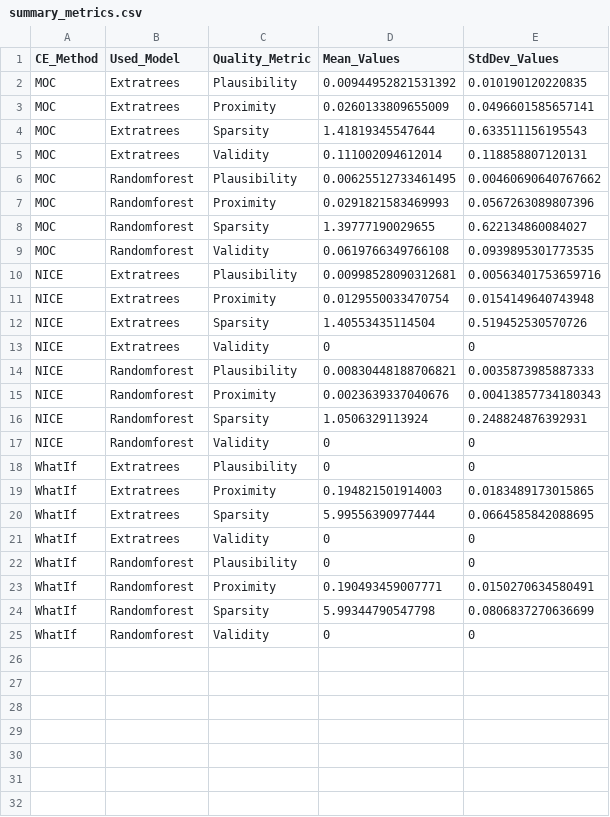
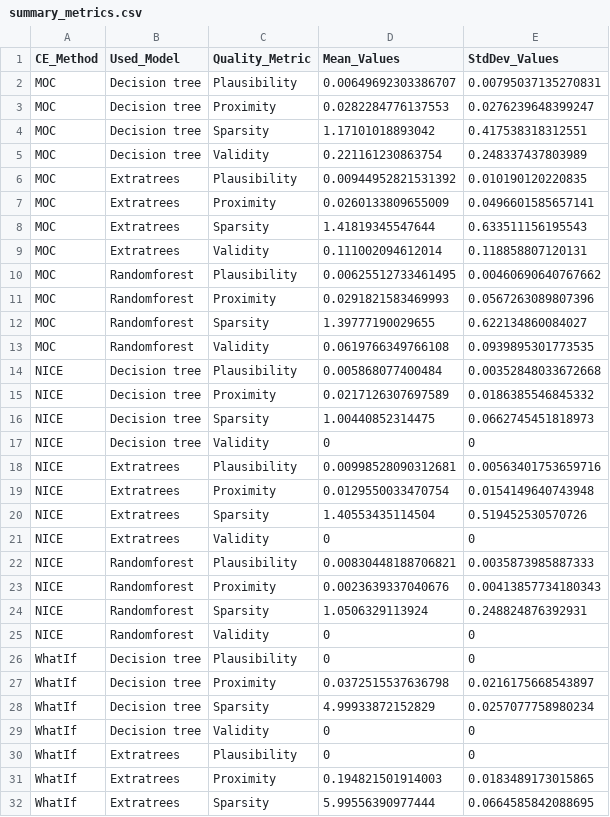
Before and after one commit to seymagnn/Counterfactual_Explanations_of_Bank_Failure_Prediction_Models, a CSV file: summary_metrics.csv, drawn as a sheet; only a part is shown; the shorter side is filled out with more unchanged rows; the diff names each change by its address in the sheet, - before the commit and + after, or states it on an @@ line.

Commit message:
update.

```diff
--- a/summary_metrics.csv
+++ b/summary_metrics.csv
+row 2: MOC | Decision tree | Plausibility | 0.00649692303386707 | 0.00795037135270831
+row 3: MOC | Decision tree | Proximity | 0.0282284776137553 | 0.0276239648399247
+row 4: MOC | Decision tree | Sparsity | 1.17101018893042 | 0.417538318312551
+row 5: MOC | Decision tree | Validity | 0.221161230863754 | 0.248337437803989
+row 14: NICE | Decision tree | Plausibility | 0.005868077400484 | 0.00352848033672668
+row 15: NICE | Decision tree | Proximity | 0.0217126307697589 | 0.0186385546845332
+row 16: NICE | Decision tree | Sparsity | 1.00440852314475 | 0.0662745451818973
+row 17: NICE | Decision tree | Validity | 0 | 0
+row 26: WhatIf | Decision tree | Plausibility | 0 | 0
+row 27: WhatIf | Decision tree | Proximity | 0.0372515537636798 | 0.0216175668543897
+row 28: WhatIf | Decision tree | Sparsity | 4.99933872152829 | 0.0257077758980234
+row 29: WhatIf | Decision tree | Validity | 0 | 0
```
